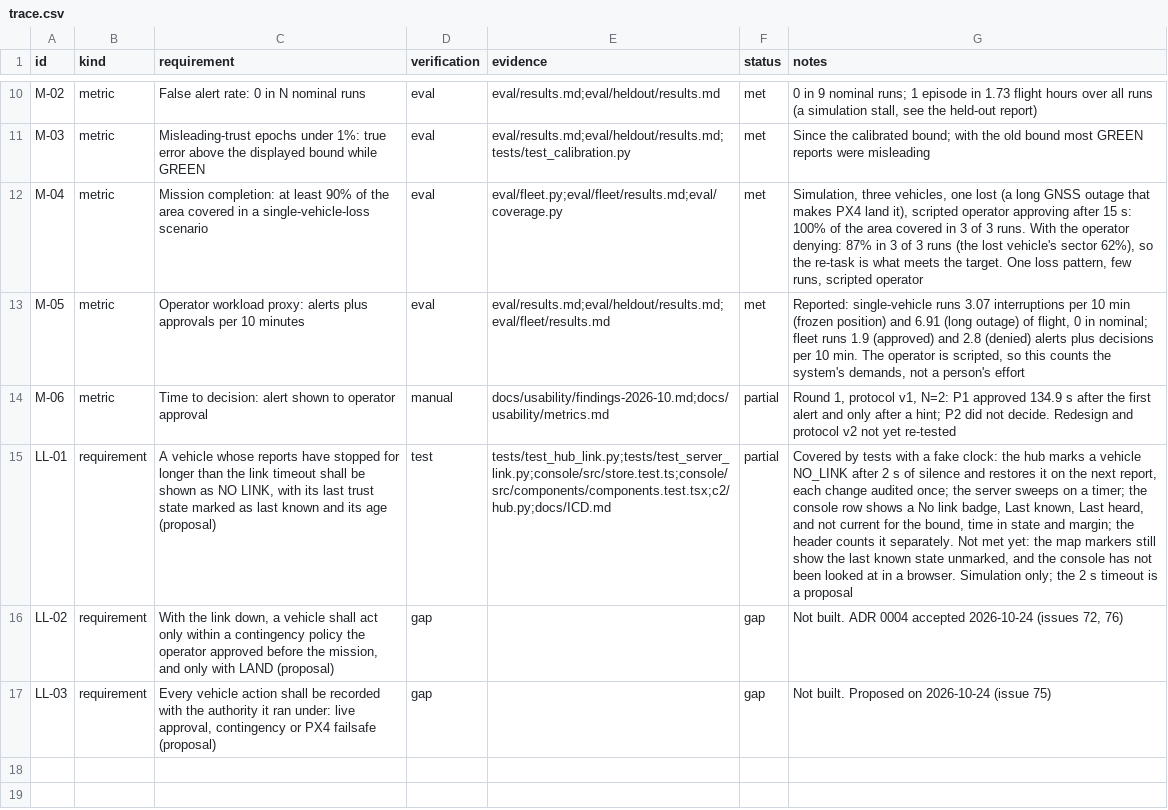
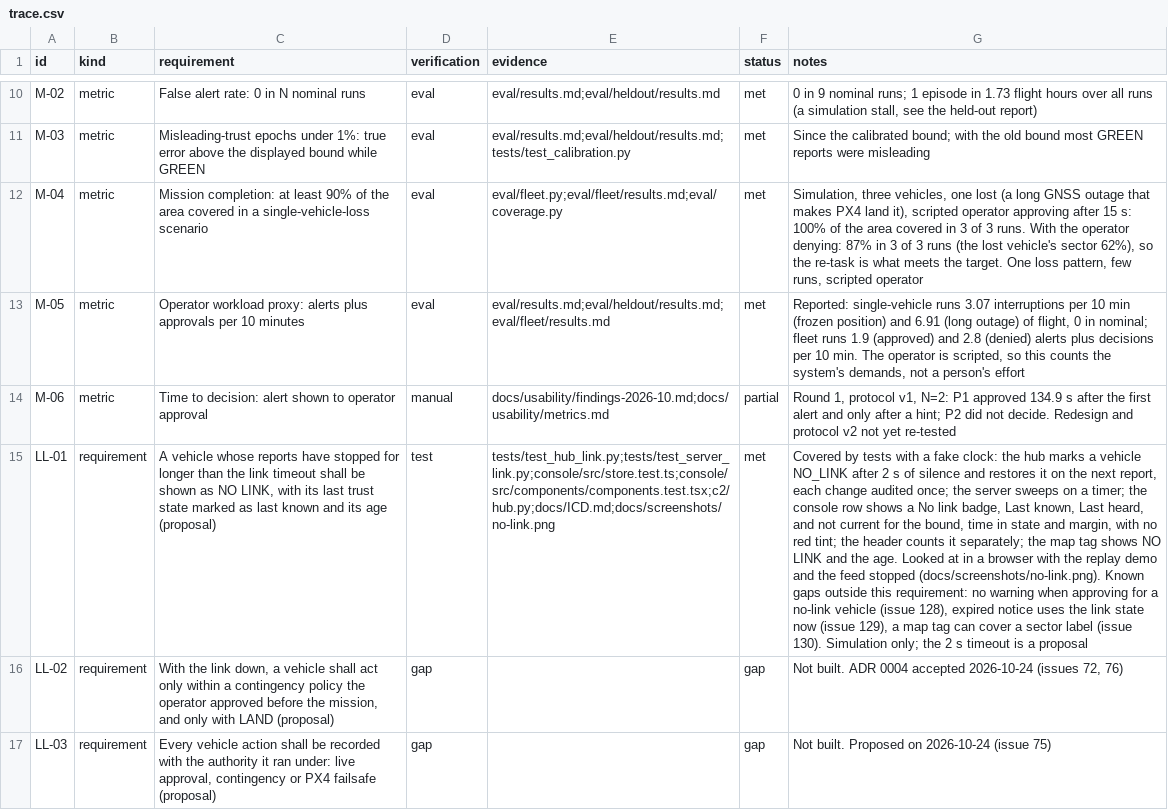
Before and after one commit to Telschow/nav-trust-c2, a CSV file: docs/product/trace.csv, drawn as a sheet; only a part is shown, gaps mark what is left out; the diff names each change by its address in the sheet, - before the commit and + after, or states it on an @@ line.

```diff
--- a/docs/product/trace.csv
+++ b/docs/product/trace.csv
-E15 (evidence): tests/test_hub_link.py;tests/test_server_link.py;console/src/store.test.ts;console/src/components/components.test.tsx;c2/hub.py;docs/ICD.md
+E15 (evidence): tests/test_hub_link.py;tests/test_server_link.py;console/src/store.test.ts;console/src/components/components.test.tsx;c2/hub.py;docs/ICD.md;docs/screenshots/no-link.png
-F15 (status): partial
+F15 (status): met
-G15 (notes): …state and margin; the header counts it separately. Not met yet: the map markers still show the last known state unmarked, and the console has not been looked at in a browser. Simulation only;…
+G15 (notes): …state and margin, with no red tint; the header counts it separately; the map tag shows NO LINK and the age. Looked at in a browser with the replay demo and the feed stopped (docs/screenshots/no-link.png). Known gaps outside this requirement: no warning when approving for a no-link vehicle (issue 128), expired notice uses the link state now (issue 129), a map tag can cover a sector label (issue 130). Simulation only;…
```
Also changed, not shown: 2 other files.
